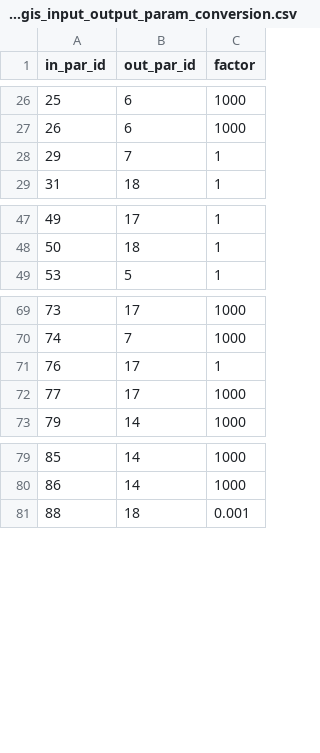
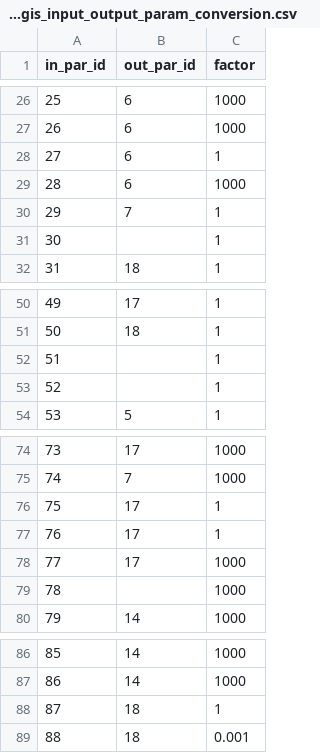
Before and after one commit to NIVANorge/teotil3, a CSV file: data/postgis_input_output_param_conversion.csv, drawn as a sheet; only a part is shown, gaps mark what is left out.

Commit message:
Update postgis_input_output_param_conversion.csv

```diff
--- a/data/postgis_input_output_param_conversion.csv
+++ b/data/postgis_input_output_param_conversion.csv
@@ -27,3 +27,6 @@ in_par_id,out_par_id,factor
 26,6,1000
+27,6,1
+28,6,1000
 29,7,1
+30,,1
 31,18,1
@@ -48,2 +51,4 @@ in_par_id,out_par_id,factor
 50,18,1
+51,,1
+52,,1
 53,5,1
@@ -70,4 +75,6 @@ in_par_id,out_par_id,factor
 74,7,1000
+75,17,1
 76,17,1
 77,17,1000
+78,,1000
 79,14,1000
@@ -80,2 +87,3 @@ in_par_id,out_par_id,factor
 86,14,1000
+87,18,1
 88,18,0.001
```
